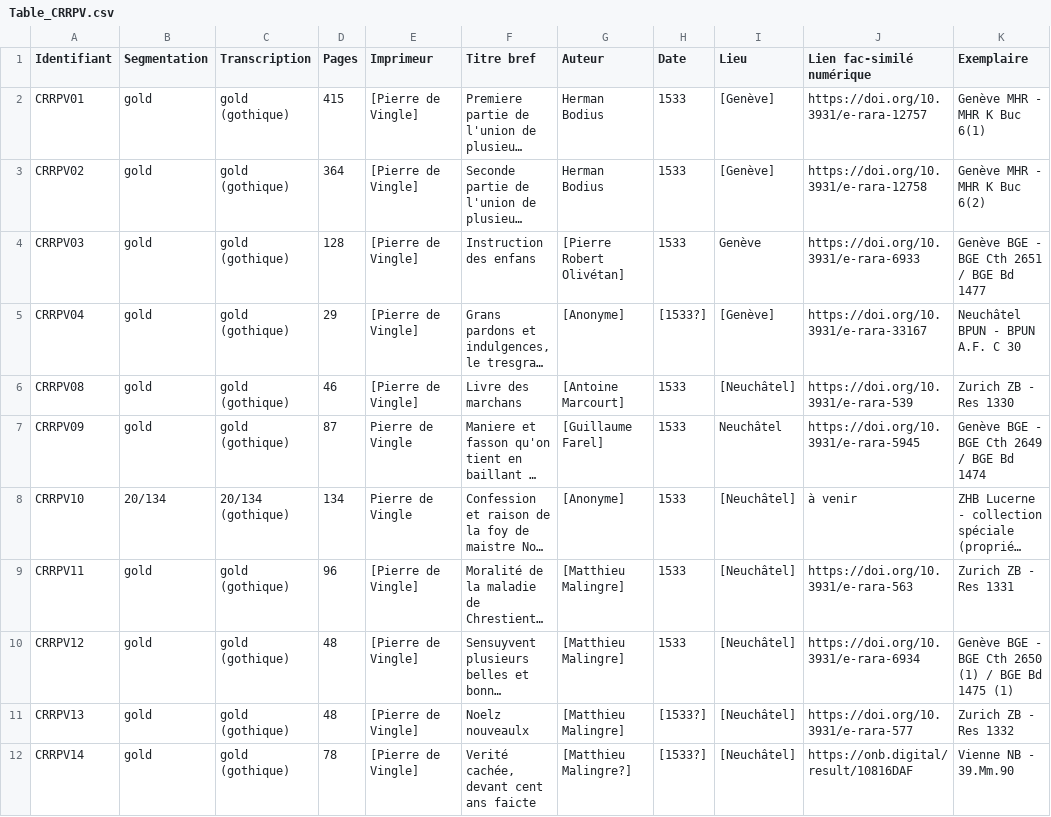
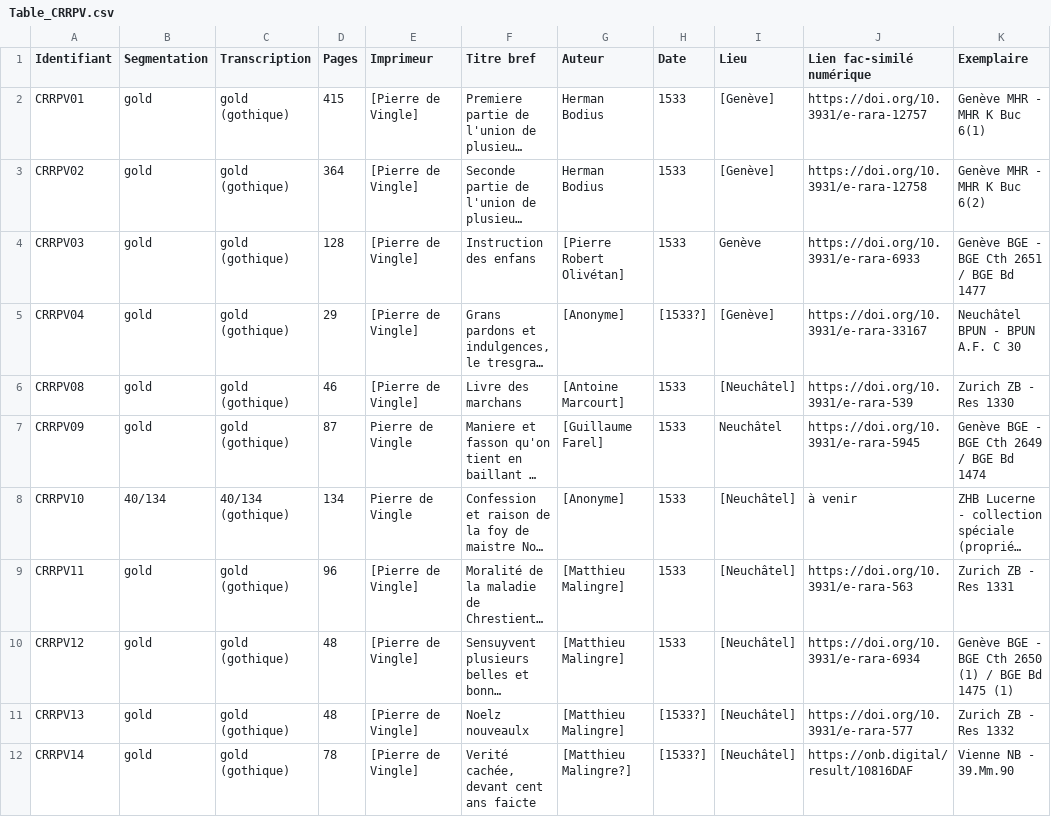
Before and after one commit to SETAFDH/HTR-SETAF-Pierre-de-Vingle, a CSV file: Table_CRRPV.csv, drawn as a sheet; only a part is shown; long unchanged cells end in …; the diff names each change by its address in the sheet, - before the commit and + after, or states it on an @@ line.

Commit message:
Update CRRPV10 entry with new values

```diff
--- a/Table_CRRPV.csv
+++ b/Table_CRRPV.csv
-B8 (Segmentation): 20/134
+B8 (Segmentation): 40/134
-C8 (Transcription): 20/134 (gothique)
+C8 (Transcription): 40/134 (gothique)
```
